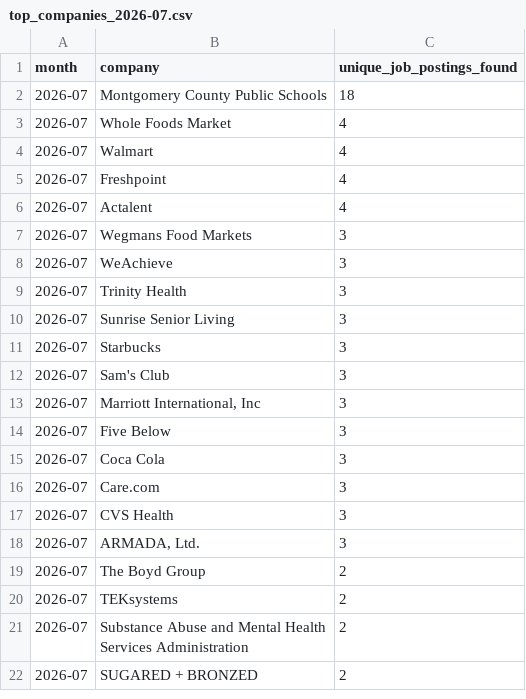
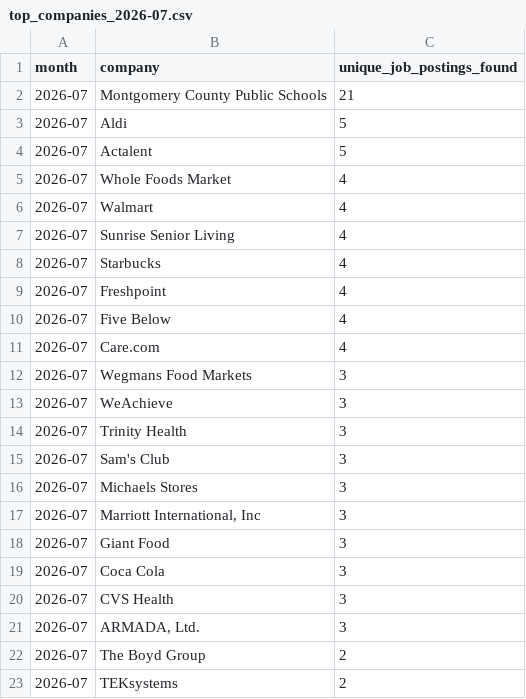
Before and after one commit to themeganerddddddd/MoCo-Hiring-Monitor, a CSV file: outputs/top_companies_2026-07.csv, drawn as a sheet; only a part is shown; the shorter side is filled out with more unchanged rows; the diff covers the shown part only.

```diff
--- a/outputs/top_companies_2026-07.csv
+++ b/outputs/top_companies_2026-07.csv
@@ -1,7 +1,12 @@
 month,company,unique_job_postings_found
-2026-07,Montgomery County Public Schools,18
+2026-07,Montgomery County Public Schools,21
+2026-07,Aldi,5
+2026-07,Actalent,5
 2026-07,Whole Foods Market,4
 2026-07,Walmart,4
+2026-07,Sunrise Senior Living,4
+2026-07,Starbucks,4
 2026-07,Freshpoint,4
-2026-07,Actalent,4
+2026-07,Five Below,4
+2026-07,Care.com,4
 2026-07,Wegmans Food Markets,3
@@ -9,9 +14,7 @@ month,company,unique_job_postings_found
 2026-07,Trinity Health,3
-2026-07,Sunrise Senior Living,3
-2026-07,Starbucks,3
 2026-07,Sam's Club,3
+2026-07,Michaels Stores,3
 2026-07,"Marriott International, Inc",3
-2026-07,Five Below,3
+2026-07,Giant Food,3
 2026-07,Coca Cola,3
-2026-07,Care.com,3
 2026-07,CVS Health,3
```
Also changed, not shown: 2 added rows and 5 removed rows elsewhere in this file, 11 other files.
